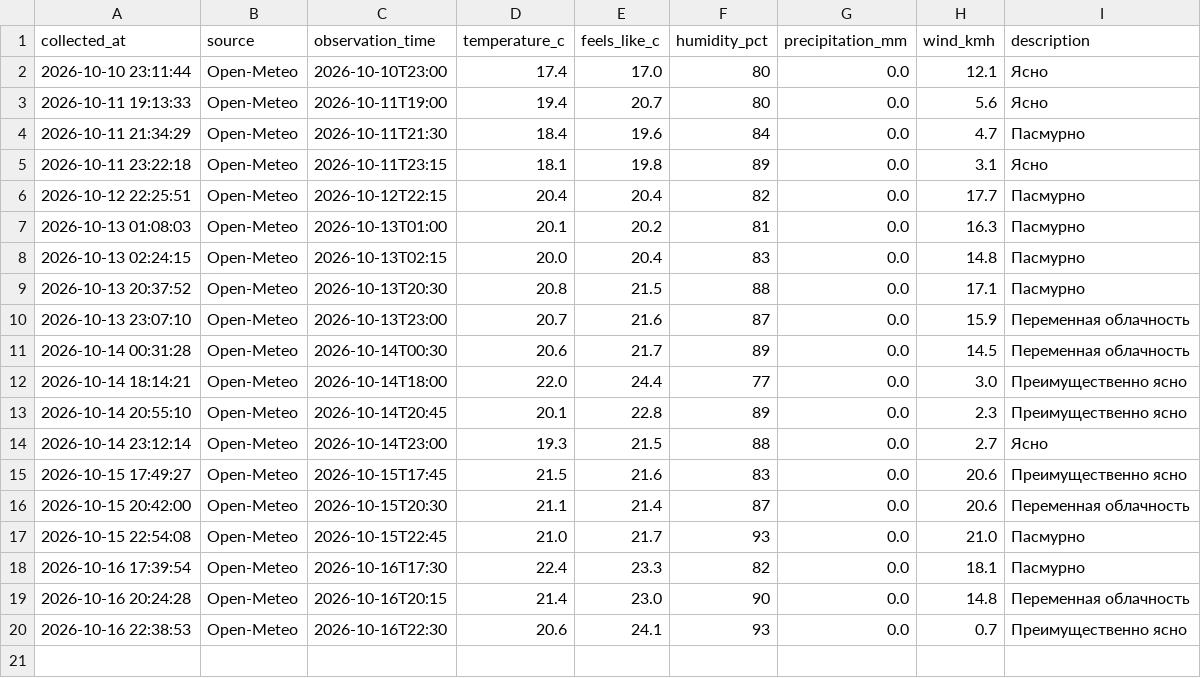
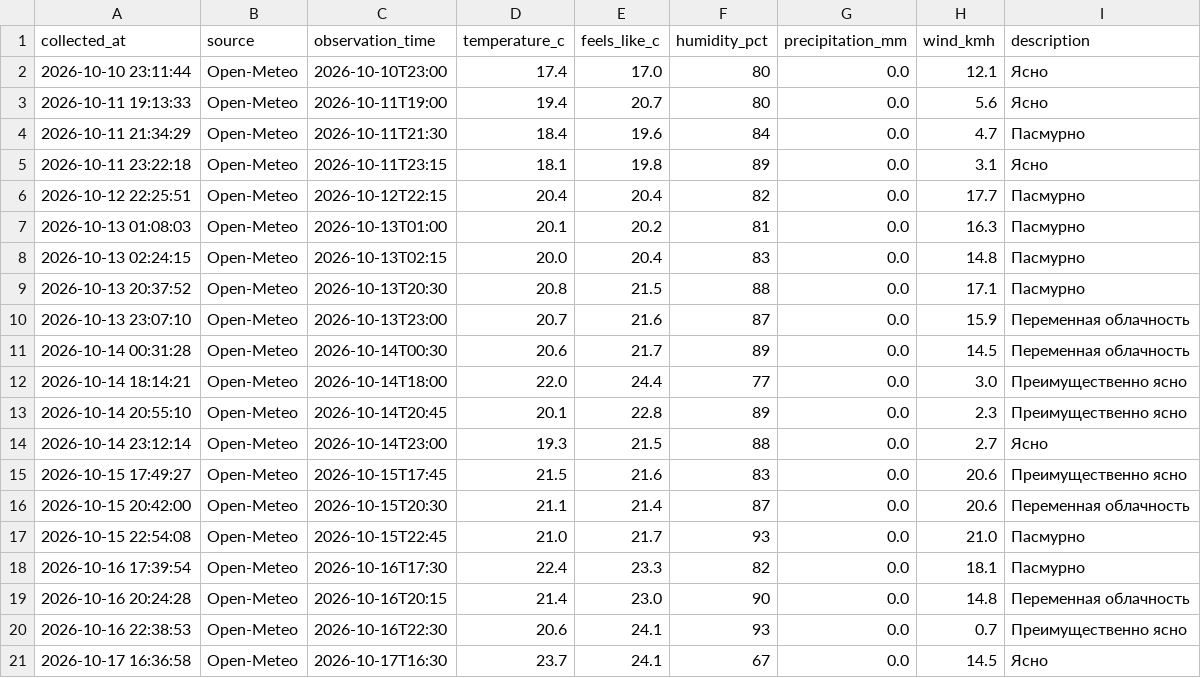
Before and after one commit to islamnasirova-cyber/weather-baku2, a CSV file: weather_baku.csv, drawn as a sheet.

Commit message:
Weather update 2026-10-17 12:36 UTC

```diff
--- a/weather_baku.csv
+++ b/weather_baku.csv
@@ -20 +20,2 @@
 2026-10-16 22:38:53,Open-Meteo,2026-10-16T22:30,20.6,24.1,93,0.0,0.7,Преимущественно ясно
+2026-10-17 16:36:58,Open-Meteo,2026-10-17T16:30,23.7,24.1,67,0.0,14.5,Ясно
```
